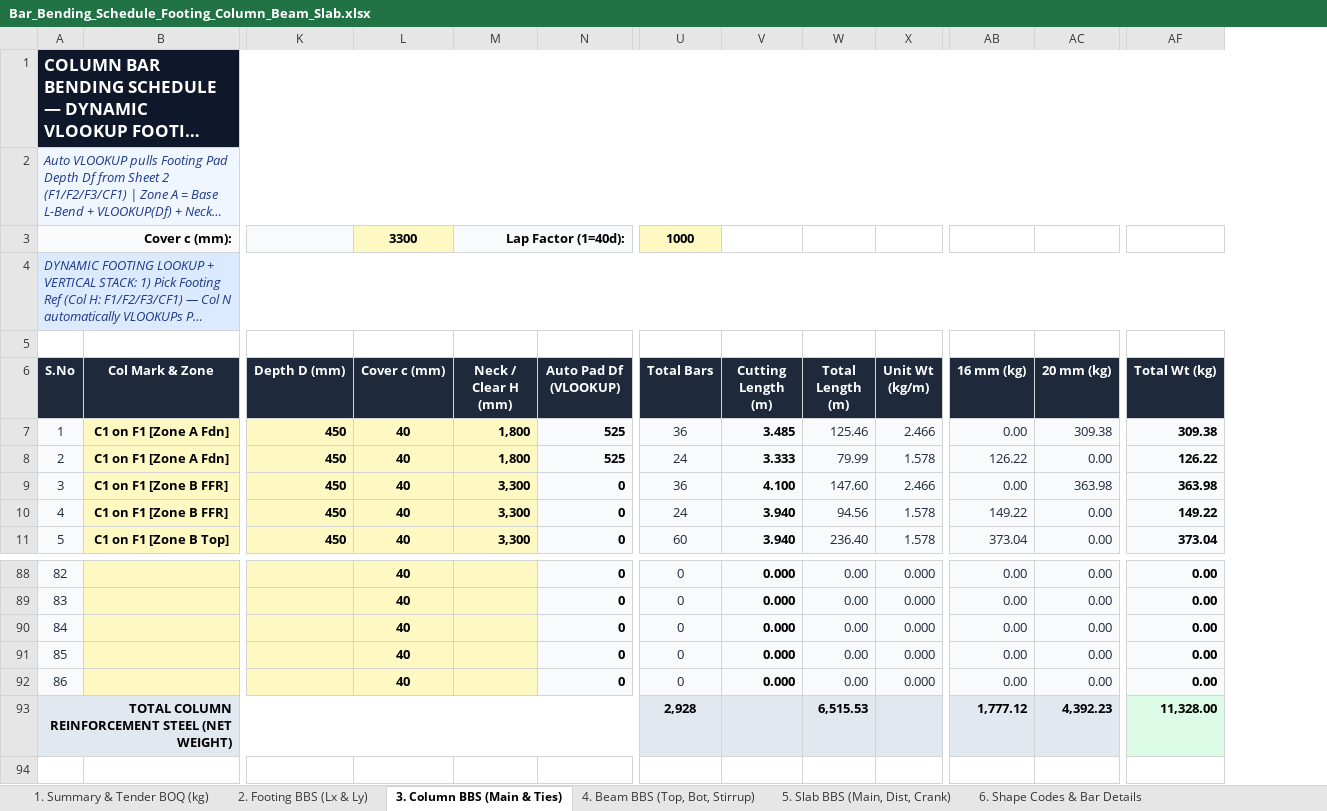
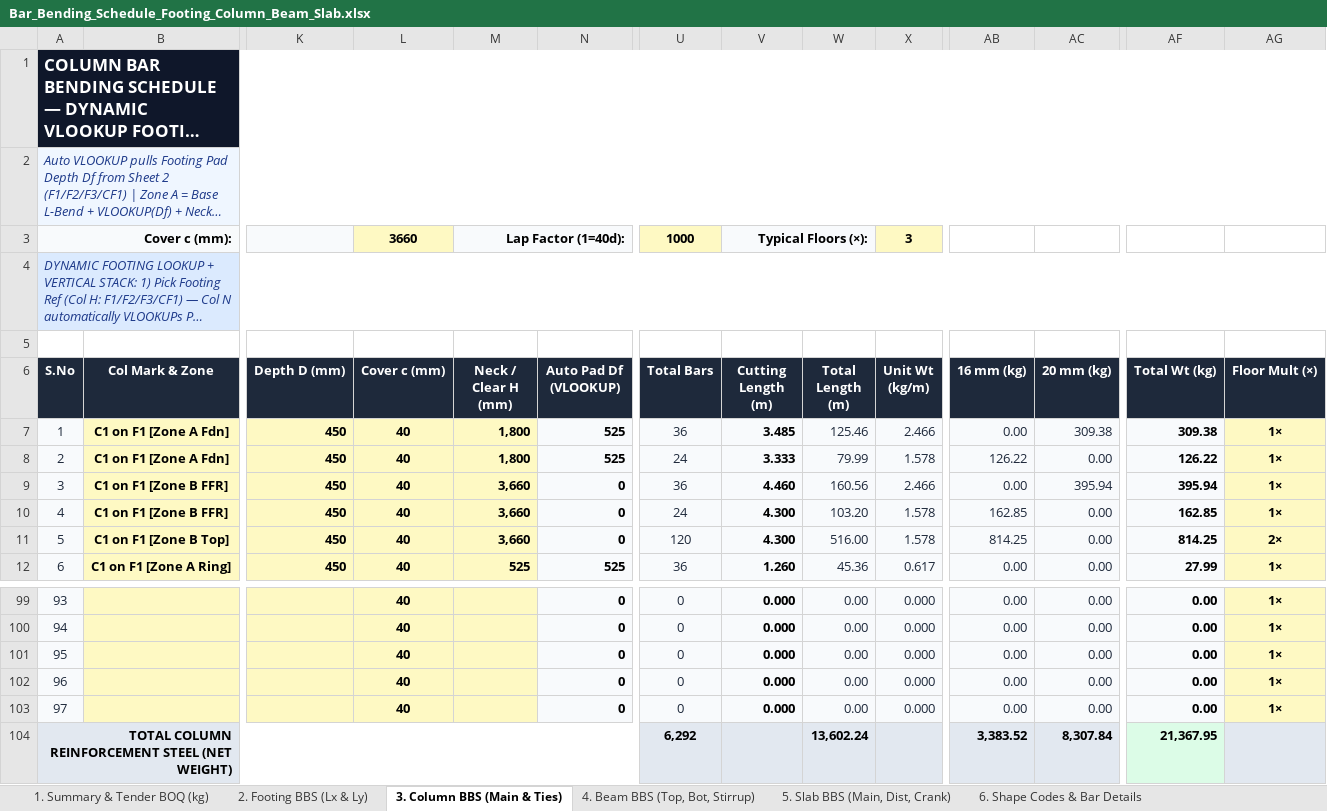
Before and after one commit to ragegokul75-a11y/Auto-BOQ2D, an Excel workbook: Bar_Bending_Schedule_Footing_Column_Beam_Slab.xlsx, sheet 3. Column BBS (Main & Ties), drawn as a sheet; only a part is shown, gaps mark what is left out; long unchanged cells end in …; values as stored, in another font and other column widths than the file's, no borders; charts and pictures not drawn; removed rows and columns are numbered as before the commit, all else as after; rows hold the shown columns only; the diff covers the shown part only; the diff names each change by its address in the sheet, - before the commit and + after, or states it on an @@ line.

Commit message:
Add Floor Multiplier (Col AG / 3x G+2), HC=3660mm, Zone A Ring (Y10@100) + Neck (Y8@150)

```diff
--- a/Bar_Bending_Schedule_Footing_Column_Beam_Slab.xlsx (sheet 3. Column BBS (Main & Ties))
+++ b/Bar_Bending_Schedule_Footing_Column_Beam_Slab.xlsx (sheet 3. Column BBS (Main & Ties))
+column AG (Floor Mult (×)), rows 7-11: 1× | 1× | 1× | 1× | 2×; rows 99-103: all 1×
-L3 (Cover c (mm)): 3300
+L3 (Cover c (mm)): 3660
-V3 (Cutting Length (m)): (empty)
+V3 (Cutting Length (m)): Typical Floors (×):
-V3 fill: none
+V3 fill: #F8FAFC
+V3:W3 merged
-X3 (Unit Wt (kg/m)): (empty)
+X3 (Unit Wt (kg/m)): 3
-X3 fill: none
+X3 fill: #FEF9C3
@@ column A (S.No) renumbered between rows 4 and 103 @@
-M9:M11 (Neck / Clear H (mm)): 3,300
+M9:M11 (Neck / Clear H (mm)): 3,660
-V9 (Cutting Length (m)): 4.100
+V9 (Cutting Length (m)): 4.460
-W9 (Total Length (m)): 147.60
+W9 (Total Length (m)): 160.56
-AC9 (20 mm (kg)): 363.98
+AC9 (20 mm (kg)): 395.94
-AF9 (Total Wt (kg)): 363.98
+AF9 (Total Wt (kg)): 395.94
-V10:V11 (Cutting Length (m)): 3.940
+V10:V11 (Cutting Length (m)): 4.300
-W10 (Total Length (m)): 94.56
+W10 (Total Length (m)): 103.20
-AB10 (16 mm (kg)): 149.22
+AB10 (16 mm (kg)): 162.85
-AF10 (Total Wt (kg)): 149.22
+AF10 (Total Wt (kg)): 162.85
-U11 (Total Bars): 60
+U11 (Total Bars): 120
-W11 (Total Length (m)): 236.40
+W11 (Total Length (m)): 516.00
-AB11 (16 mm (kg)): 373.04
+AB11 (16 mm (kg)): 814.25
-AF11 (Total Wt (kg)): 373.04
+AF11 (Total Wt (kg)): 814.25
+row 12: 6 | C1 on F1 [Zone A Ring] | 450 | 40 | 525 | 525 | 36 | 1.260 | 45.36 | 0.617 | 0.00 | 0.00 | 27.99 | 1×
-row 93: TOTAL COLUMN REINFORCEMENT STEEL (NET WEIGHT) |  |  |  |  |  | 2,928 |  | 6,515.53 |  | 1,777.12 | 4,392.23 | 11,328.00
+row 104: TOTAL COLUMN REINFORCEMENT STEEL (NET WEIGHT) |  |  |  |  |  | 6,292 |  | 13,602.24 |  | 3,383.52 | 8,307.84 | 21,367.95
```
Also changed, not shown: 10 added rows and 395 edited cells elsewhere in this sheet, sheet 1. Summary & Tender BOQ (kg), formulas that keep their value, charts or pictures, exports/Bar_Bending_Schedule_Footing_Column_Beam_Slab.xlsx, exports/Column_BBS_Only.xlsx, 8 other files.
